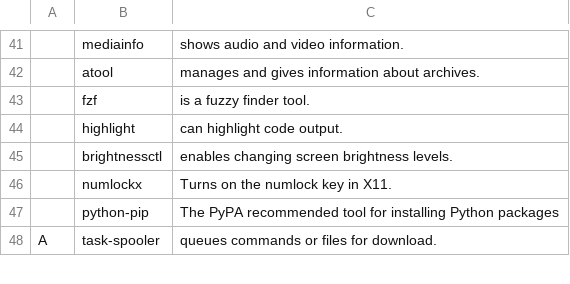
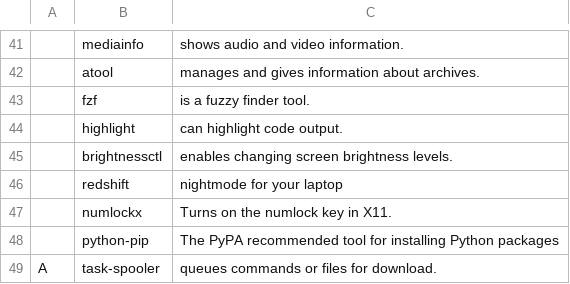
Before and after one commit to imruf/arch, a CSV file: .local/share/progs.csv, drawn as a sheet; only a part is shown, gaps mark what is left out; the diff names each change by its address in the sheet, - before the commit and + after, or states it on an @@ line.

```diff
--- a/.local/share/progs.csv
+++ b/.local/share/progs.csv
+row 46:  | redshift | nightmode for your laptop
```
Also changed, not shown: sysconf/progs.csv, 7 other files.
